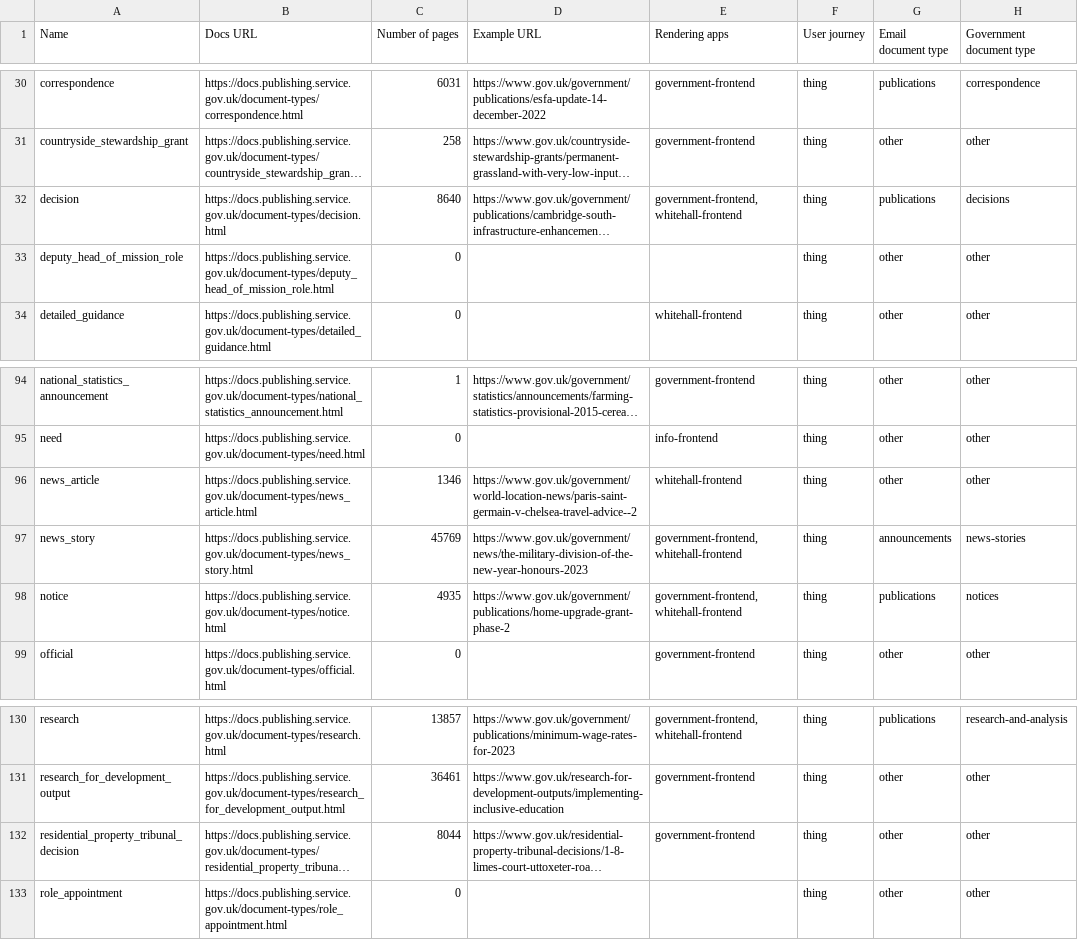
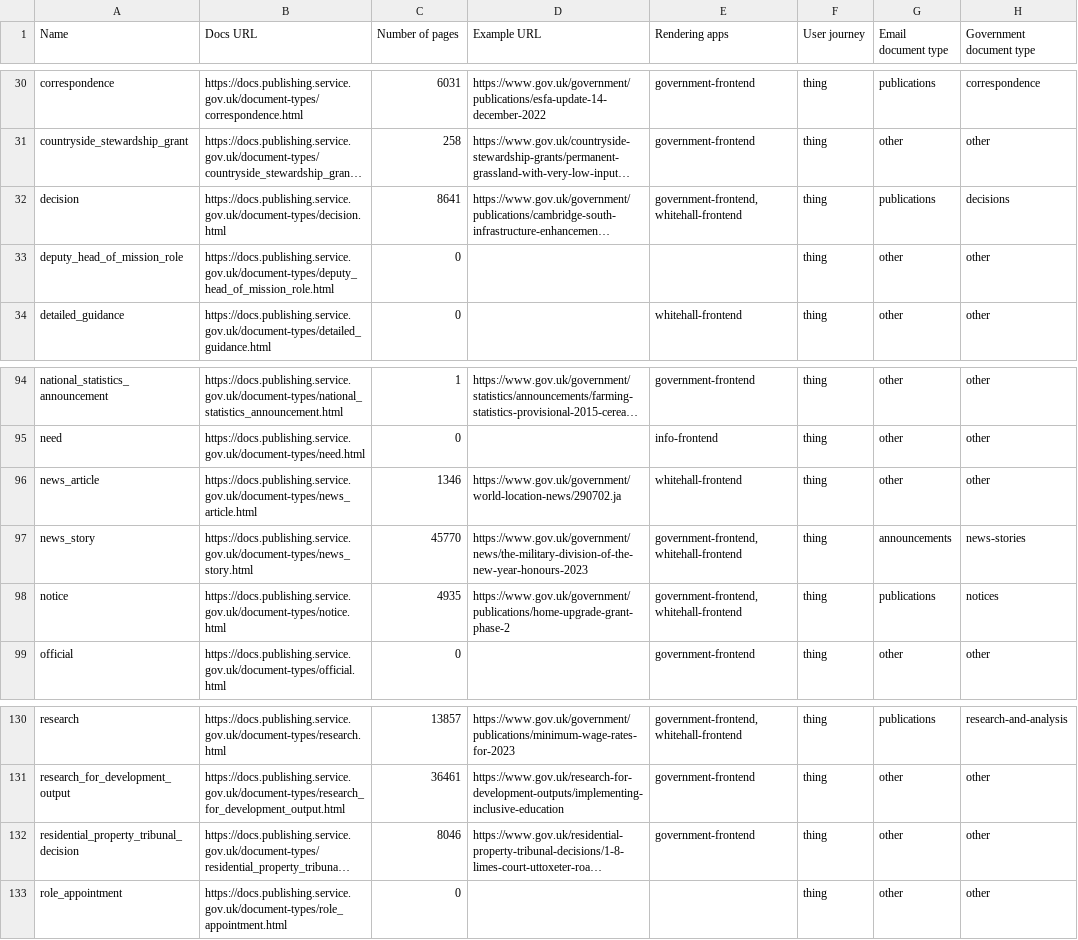
Before and after one commit to alphagov/govuk-developer-docs, a CSV file: document-types.csv, drawn as a sheet; only a part is shown, gaps mark what is left out; long unchanged cells end in …; the diff names each change by its address in the sheet, - before the commit and + after, or states it on an @@ line.

```diff
--- a/document-types.csv
+++ b/document-types.csv
-C32 (Number of pages): 8640
+C32 (Number of pages): 8641
-D96 (Example URL): https://www.gov.uk/government/world-location-news/paris-saint-germain-v-chelsea-travel-advice--2
+D96 (Example URL): https://www.gov.uk/government/world-location-news/290702.ja
-C97 (Number of pages): 45769
+C97 (Number of pages): 45770
-C132 (Number of pages): 8044
+C132 (Number of pages): 8046
```
Also changed, not shown: 8 other files.
